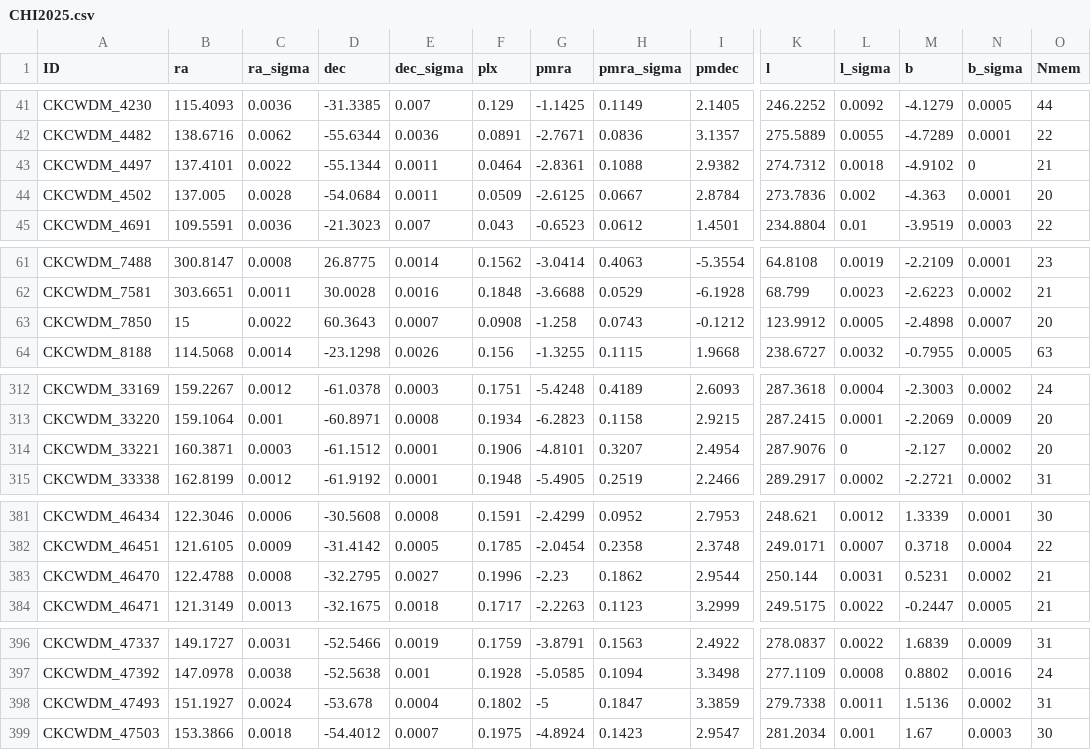
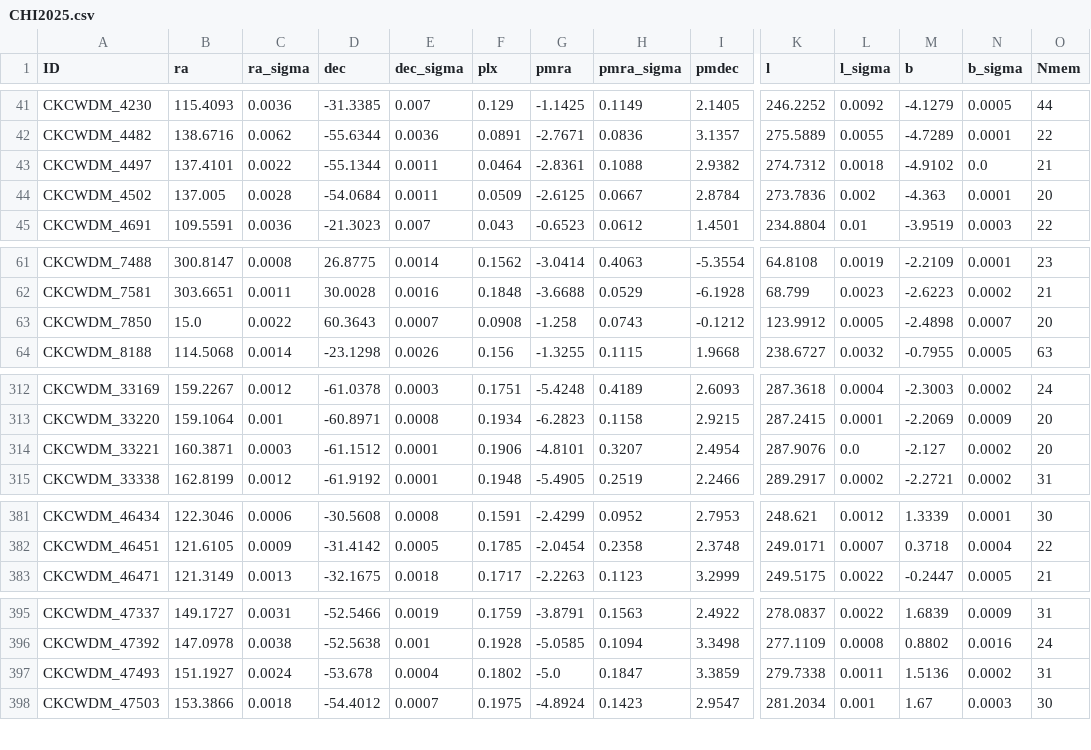
Before and after one commit to ucc23/updt_UCC, a CSV file: data/databases/CHI2025.csv, drawn as a sheet; only a part is shown, gaps mark what is left out; removed rows and columns are numbered as before the commit, all else as after; rows hold the shown columns only; the diff covers the shown part only; the diff names each change by its address in the sheet, - before the commit and + after, or states it on an @@ line.

```diff
--- a/data/databases/CHI2025.csv
+++ b/data/databases/CHI2025.csv
-N43 (b_sigma): 0
+N43 (b_sigma): 0.0
-B63 (ra): 15
+B63 (ra): 15.0
-L314 (l_sigma): 0
+L314 (l_sigma): 0.0
-row 383: CKCWDM_46470 | 122.4788 | 0.0008 | -32.2795 | 0.0027 | 0.1996 | -2.23 | 0.1862 | 2.9544 | 250.144 | 0.0031 | 0.5231 | 0.0002 | 21
-G397 (pmra): -5
+G397 (pmra): -5.0
```
Also changed, not shown: 1 edited cell elsewhere in this file, data/databases/BICA2003_1.csv, data/databases/DUTRA2003.csv, 8 other files.
